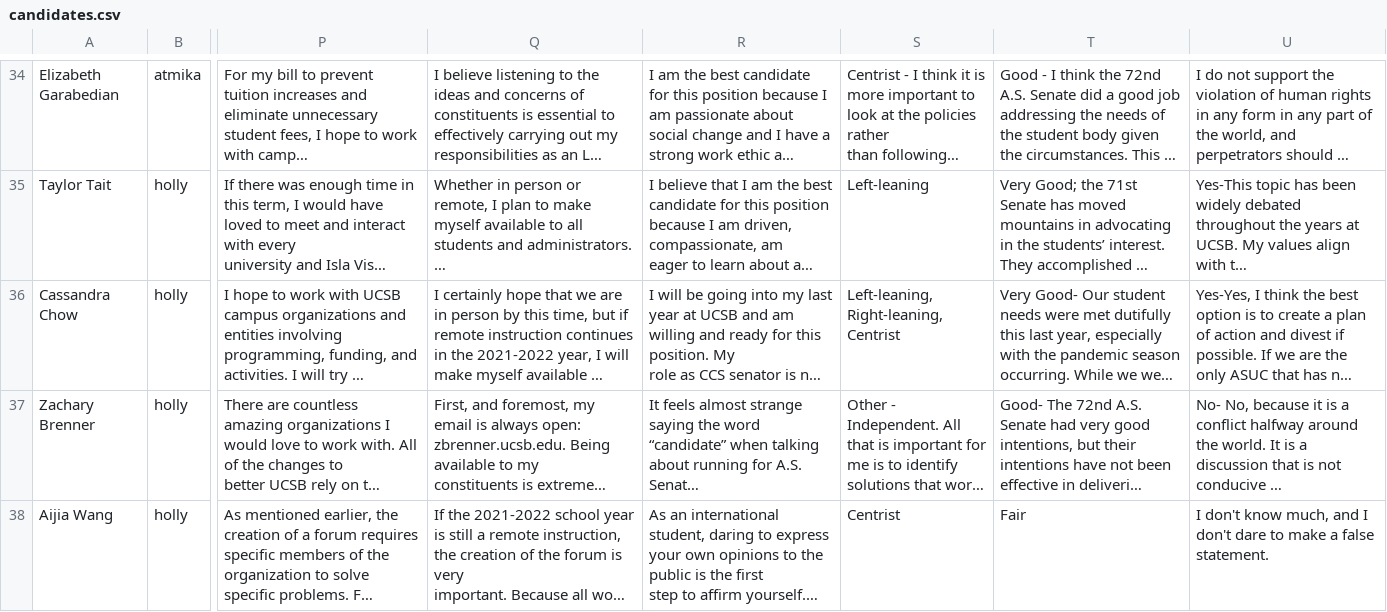
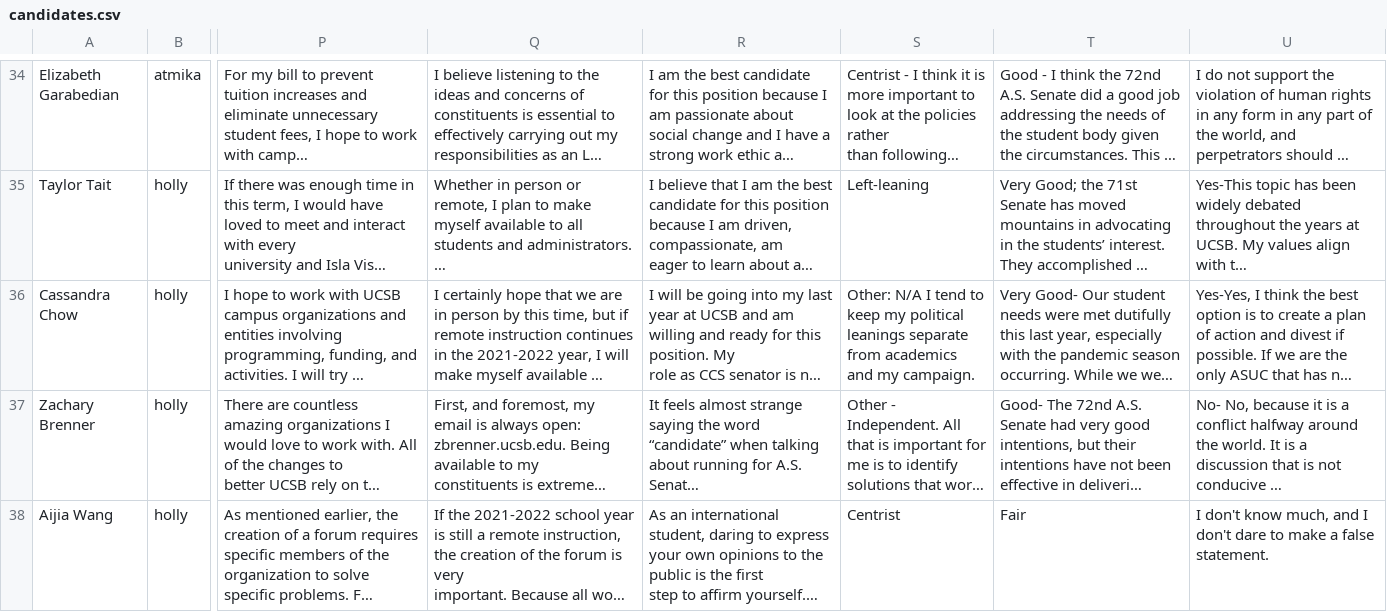
Before and after one commit to dailynexus/as-elections, a CSV file: src/data/candidates.csv, drawn as a sheet; only a part is shown, gaps mark what is left out; long unchanged cells end in …; ↵ is a line break in a cell; the diff names each change by its address in the sheet, - before the commit and + after, or states it on an @@ line.

Commit message:
Update candidate data

```diff
--- a/src/data/candidates.csv
+++ b/src/data/candidates.csv
-S36: Left-leaning, Right-leaning, Centrist
+S36: Other: N/A I tend to keep my political leanings separate from academics ↵ and my campaign.
```
